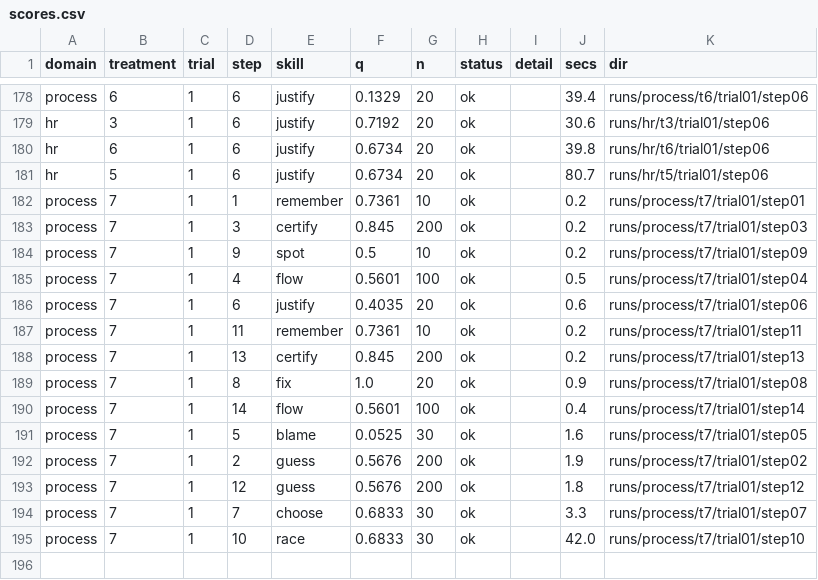
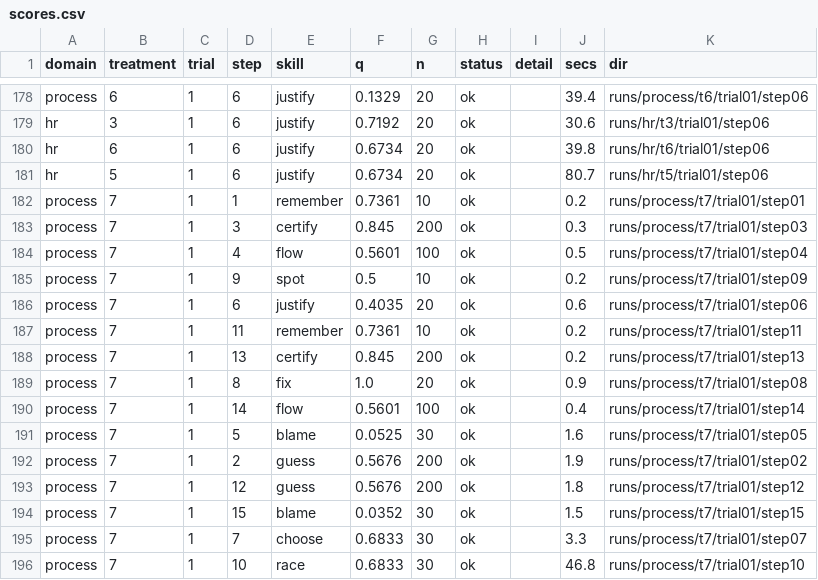
Before and after one commit to pendi1901/SEAI-grpoj, a CSV file: results/scores.csv, drawn as a sheet; only a part is shown, gaps mark what is left out.

```diff
--- a/results/scores.csv
+++ b/results/scores.csv
@@ -182,5 +182,5 @@ hr,5,1,6,justify,0.6734,20,ok,,80.7,runs/hr/t5/trial01/step06
 process,7,1,1,remember,0.7361,10,ok,,0.2,runs/process/t7/trial01/step01
-process,7,1,3,certify,0.845,200,ok,,0.2,runs/process/t7/trial01/step03
+process,7,1,3,certify,0.845,200,ok,,0.3,runs/process/t7/trial01/step03
+process,7,1,4,flow,0.5601,100,ok,,0.5,runs/process/t7/trial01/step04
 process,7,1,9,spot,0.5,10,ok,,0.2,runs/process/t7/trial01/step09
-process,7,1,4,flow,0.5601,100,ok,,0.5,runs/process/t7/trial01/step04
 process,7,1,6,justify,0.4035,20,ok,,0.6,runs/process/t7/trial01/step06
@@ -193,3 +193,4 @@ process,7,1,2,guess,0.5676,200,ok,,1.9,runs/process/t7/trial01/step02
 process,7,1,12,guess,0.5676,200,ok,,1.8,runs/process/t7/trial01/step12
+process,7,1,15,blame,0.0352,30,ok,,1.5,runs/process/t7/trial01/step15
 process,7,1,7,choose,0.6833,30,ok,,3.3,runs/process/t7/trial01/step07
-process,7,1,10,race,0.6833,30,ok,,42.0,runs/process/t7/trial01/step10
+process,7,1,10,race,0.6833,30,ok,,46.8,runs/process/t7/trial01/step10
```
Also changed, not shown: results/calls.csv, t7/minutes.csv, 29 other files.
